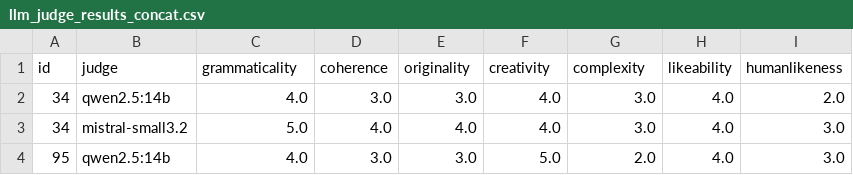
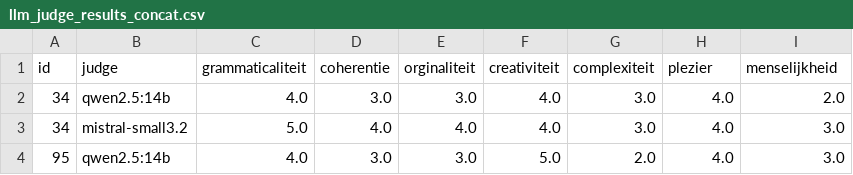
Before and after one commit to sabijn/storylm_p1_data, a CSV file: human_eval/llm_judge_results/llm_judge_results_concat.csv, drawn as a sheet; only a part is shown.

Commit message:
human eval eval

```diff
--- a/human_eval/llm_judge_results/llm_judge_results_concat.csv
+++ b/human_eval/llm_judge_results/llm_judge_results_concat.csv
@@ -1,2 +1,2 @@
-id,judge,grammaticality,coherence,originality,creativity,complexity,likeability,humanlikeness
+id,judge,grammaticaliteit,coherentie,orginaliteit,creativiteit,complexiteit,plezier,menselijkheid
 34,qwen2.5:14b,4.0,3.0,3.0,4.0,3.0,4.0,2.0
```
Also changed, not shown: 28 other files.
